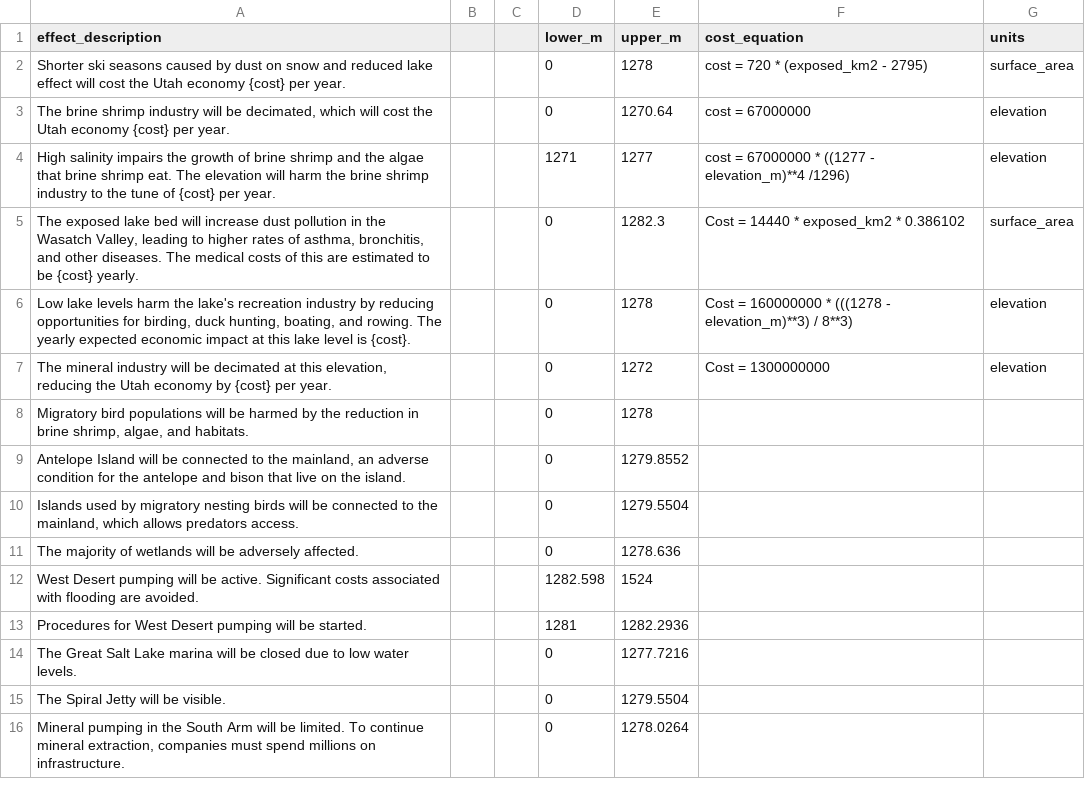
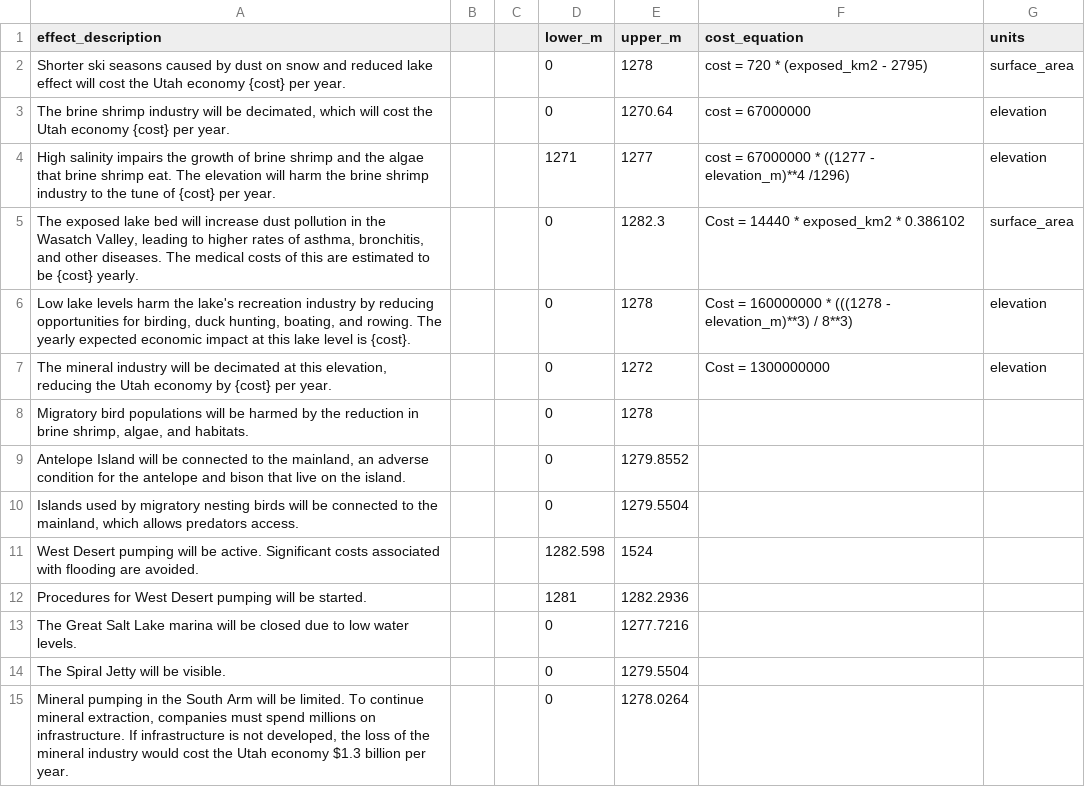
Before and after one commit to slc99/GSL-Dash-Two, a CSV file: data/elevation_effects.csv, drawn as a sheet.

```diff
--- a/data/elevation_effects.csv
+++ b/data/elevation_effects.csv
@@ -10,3 +10,2 @@ High salinity impairs the growth of brine shrimp and the algae that brine shrimp
 "Islands used by migratory nesting birds will be connected to the mainland, which allows  predators access.",,,0,1279.5504,,
-The majority of wetlands will be adversely affected.,,,0,1278.636,,
 West Desert pumping will be active. Significant costs associated with flooding are avoided.,,,1282.598,1524,,
@@ -15,2 +14,2 @@ The Great Salt Lake marina will be closed due to low water levels.,,,0,1277.7216
 The Spiral Jetty will be visible.,,,0,1279.5504,,
-"Mineral pumping in the South Arm will be limited. To continue mineral extraction, companies must spend millions on infrastructure.",,,0,1278.0264,,
+"Mineral pumping in the South Arm will be limited. To continue mineral extraction, companies must spend millions on infrastructure. If infrastructure is not developed, the loss of the mineral industry would cost the Utah economy $1.3 billion per year.",,,0,1278.0264,,
```
Also changed, not shown: data/policies.csv, 6 other files.
